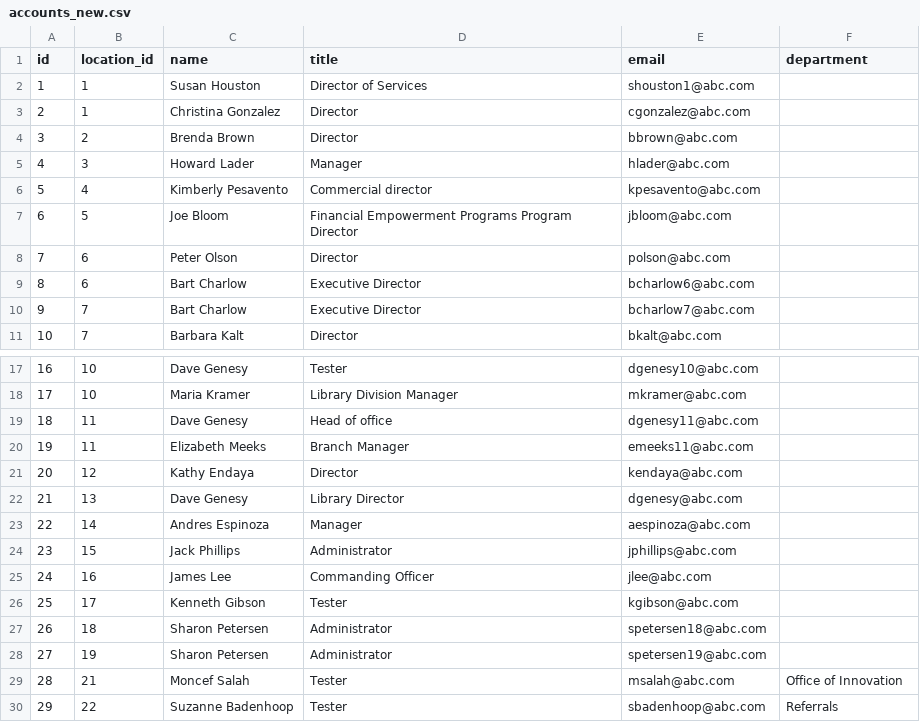
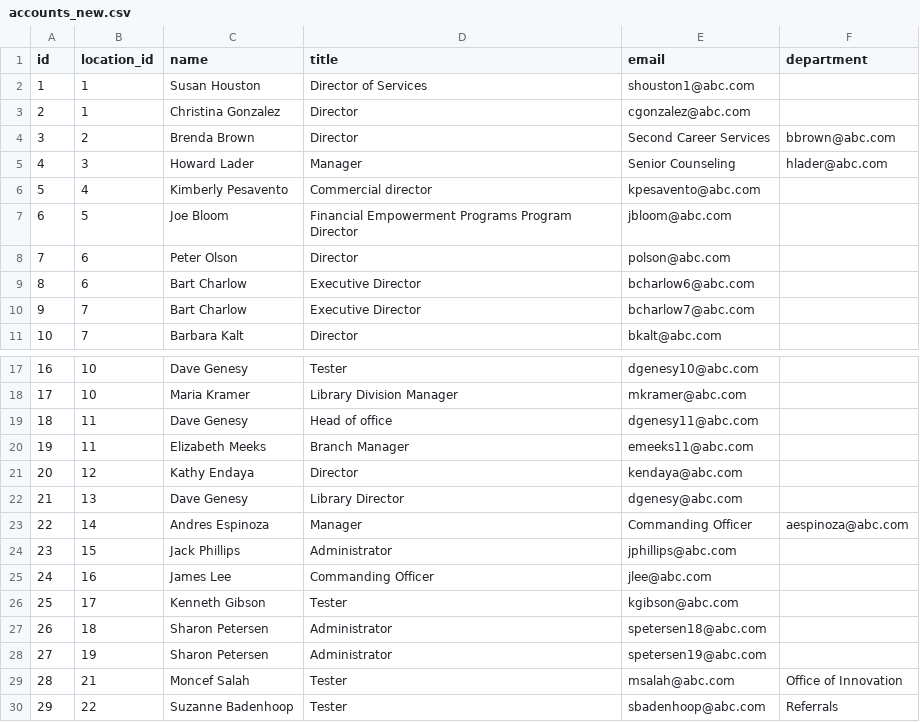
Before and after one commit to Lashchuck/Employee-account-normalizer, a CSV file: accounts_new.csv, drawn as a sheet; only a part is shown, gaps mark what is left out.

Commit message:
task1

```diff
--- a/accounts_new.csv
+++ b/accounts_new.csv
@@ -3,4 +3,4 @@ id,location_id,name,title,email,department
 2,1,Christina Gonzalez,Director,cgonzalez@abc.com,
-3,2,Brenda Brown,Director,bbrown@abc.com,
-4,3,Howard Lader,Manager,hlader@abc.com,
+3,2,Brenda Brown,Director, Second Career Services,bbrown@abc.com,
+4,3,Howard Lader,Manager, Senior Counseling,hlader@abc.com,
 5,4,Kimberly Pesavento,Commercial director,kpesavento@abc.com,
@@ -22,3 +22,3 @@ id,location_id,name,title,email,department
 21,13,Dave Genesy,Library Director,dgenesy@abc.com,
-22,14,Andres Espinoza,Manager,aespinoza@abc.com,
+22,14,Andres Espinoza,Manager, Commanding Officer,aespinoza@abc.com,
 23,15,Jack Phillips,Administrator,jphillips@abc.com,
```
